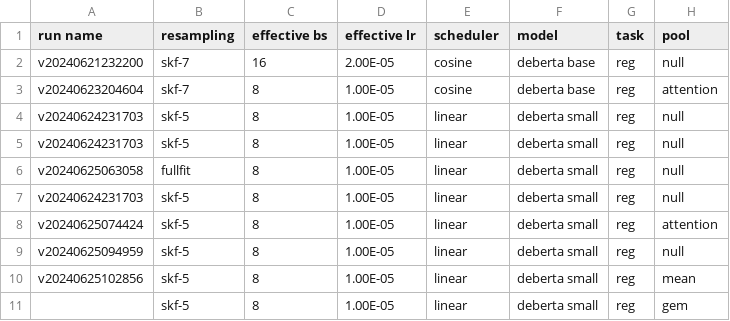
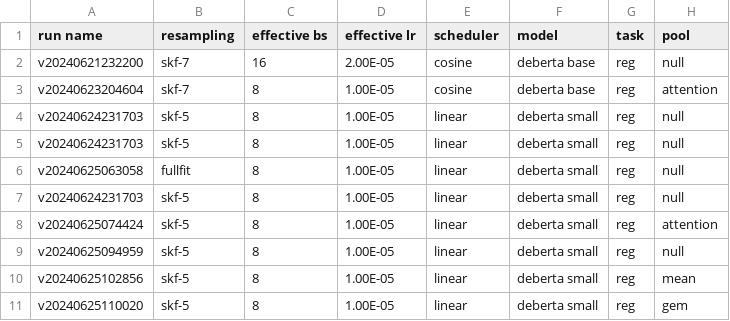
Before and after one commit to gao-hongnan/learning-agency-lab-automated-essay-scoring-2, a CSV file: exp.csv, drawn as a sheet; only a part is shown; the diff names each change by its address in the sheet, - before the commit and + after, or states it on an @@ line.

```diff
--- a/exp.csv
+++ b/exp.csv
-A11 (run name): (empty)
+A11 (run name): v20240625110020
```
Also changed, not shown: 21 other files.
